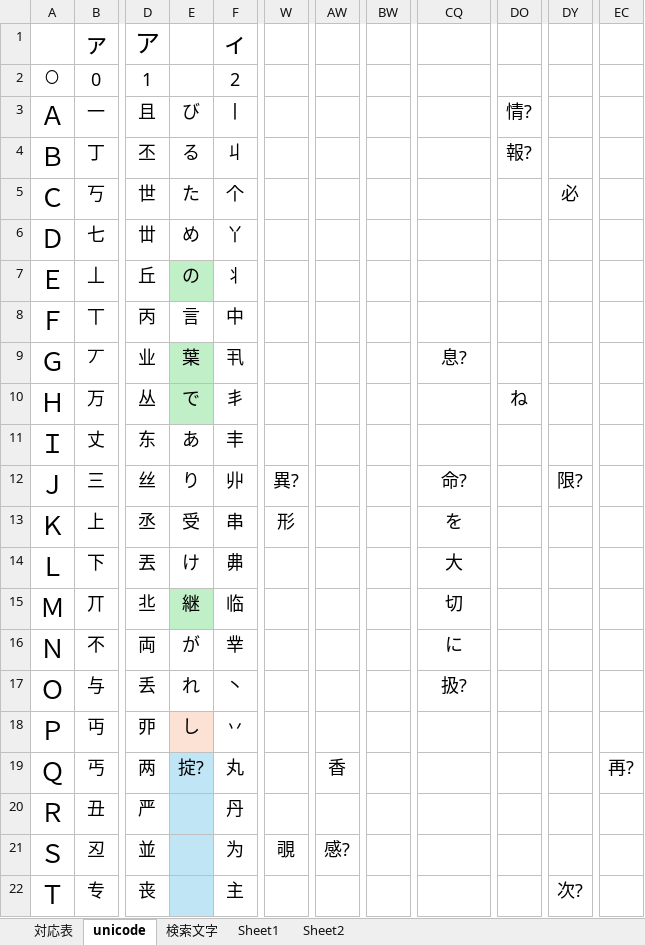
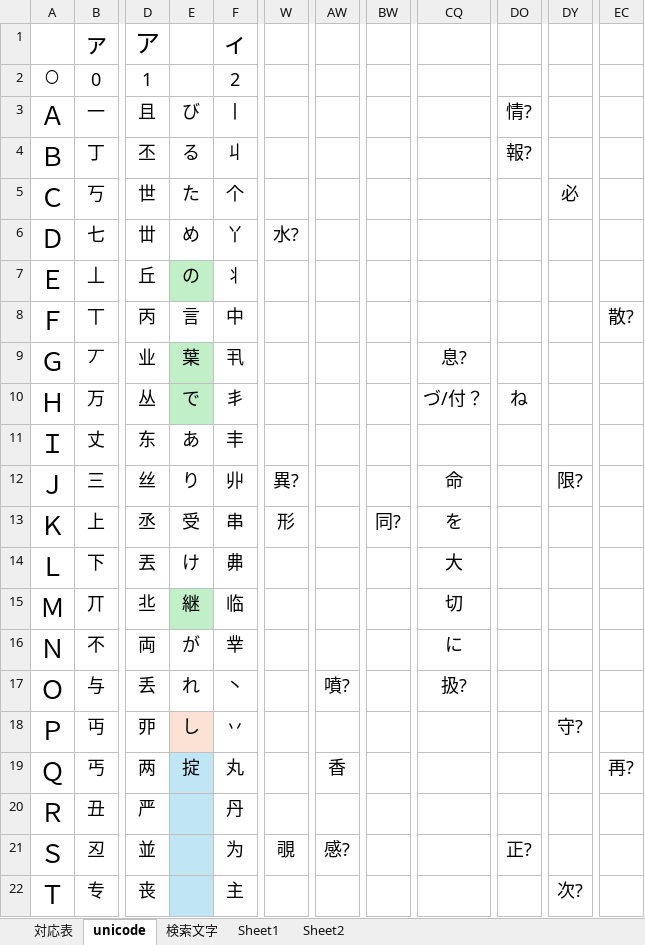
Before and after one commit to ayashiroooo/okechika-henkan, an Excel workbook: 桶文字対応表 from MAKU.xlsx, sheet unicode, drawn as a sheet; only a part is shown, gaps mark what is left out; values as stored, in another font and other column widths than the file's, no borders; conditional formats not drawn; the diff names each change by its address in the sheet, - before the commit and + after, or states it on an @@ line.

```diff
--- a/桶文字対応表 from MAKU.xlsx (sheet unicode)
+++ b/桶文字対応表 from MAKU.xlsx (sheet unicode)
-W6: (empty)
+W6: 水?
-EC8: (empty)
+EC8: 散?
-CQ10: (empty)
+CQ10: づ/付？
-CQ12: 命?
+CQ12: 命
-BW13: (empty)
+BW13: 同?
-AW17: (empty)
+AW17: 噴?
-DY18: (empty)
+DY18: 守?
-E19: 掟?
+E19: 掟
-DO21: (empty)
+DO21: 正?
```
Also changed, not shown: sheet 対応表, sheet 検索文字, 1 other file.
